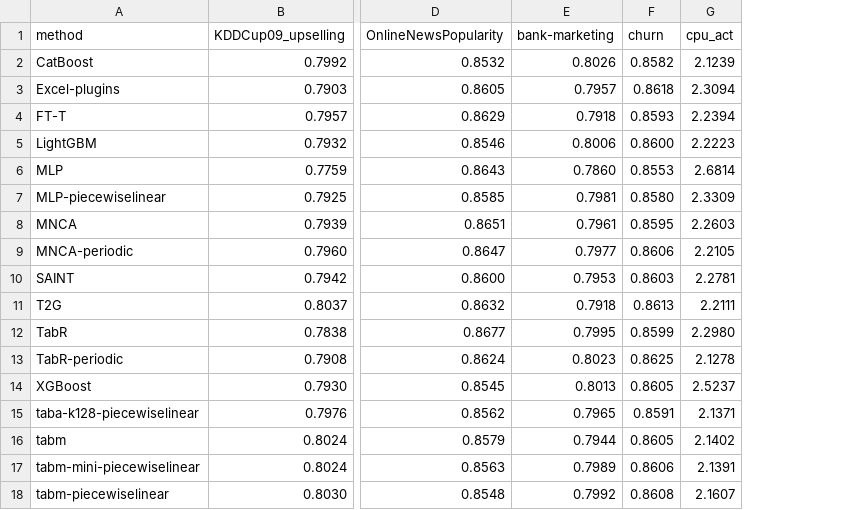
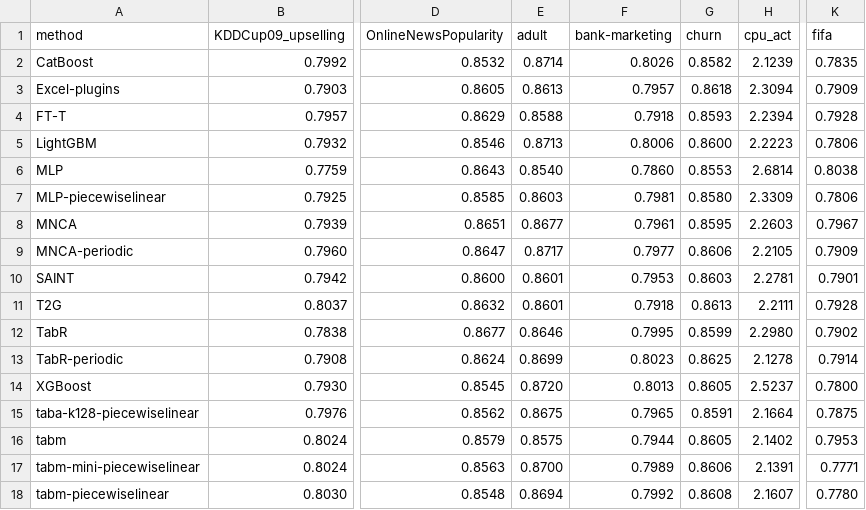
Before and after one commit to Cheol-Will/tab-moe, a CSV file: output/metrics_for_ppt_250711_taba-k128-piecewiselinear.csv, drawn as a sheet; only a part is shown, gaps mark what is left out; addresses are those after the commit; the diff names each change by its address in the sheet, - before the commit and + after, or states it on an @@ line.

```diff
--- a/output/metrics_for_ppt_250711_taba-k128-piecewiselinear.csv
+++ b/output/metrics_for_ppt_250711_taba-k128-piecewiselinear.csv
+column E (adult), rows 2-18: 0.8714 | 0.8613 | 0.8588 | 0.8713 | 0.8540 | 0.8603 | 0.8677 | 0.8717 | 0.8601 | 0.8601 | 0.8646 | 0.8699 | 0.8720 | 0.8675 | 0.8575 | 0.8700 | 0.8694
+column K (fifa), rows 2-18: 0.7835 | 0.7909 | 0.7928 | 0.7806 | 0.8038 | 0.7806 | 0.7967 | 0.7909 | 0.7901 | 0.7928 | 0.7902 | 0.7914 | 0.7800 | 0.7875 | 0.7953 | 0.7771 | 0.7780
-H15 (cpu_act): 2.1371
+H15 (cpu_act): 2.1664
```
Also changed, not shown: output/avg_ranks_for_ppt_250711_taba-k128-piecewiselinear.csv, 4 other files.
